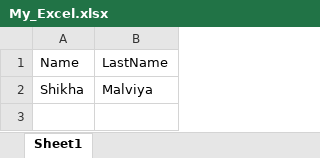
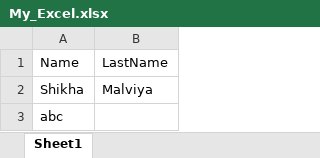
Before and after one commit to ShikhaMalviya17/Git_test_aws, an Excel workbook: My_Excel.xlsx, sheet Sheet1, drawn as a sheet; values as stored, in another font and other column widths than the file's, no borders; the diff names each change by its address in the sheet, - before the commit and + after, or states it on an @@ line.

Commit message:
added

```diff
--- a/My_Excel.xlsx (sheet Sheet1)
+++ b/My_Excel.xlsx (sheet Sheet1)
+row 3: abc
```
